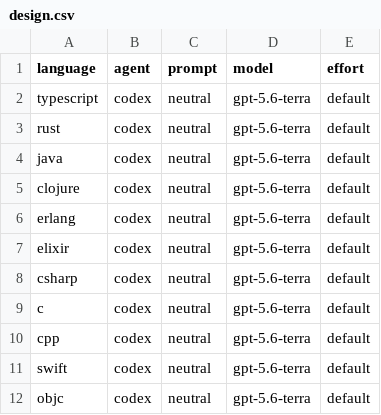
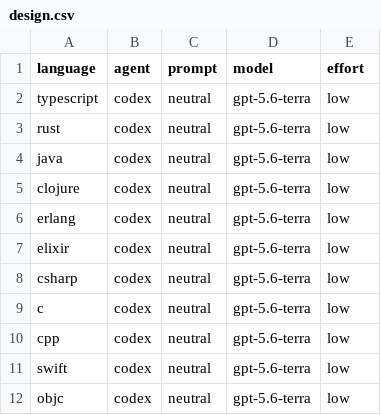
Before and after one commit to adrianco/retort, a CSV file: experiments/adrianco/experiment-81-codex56-isolated/brazil-60/design.csv, drawn as a sheet.

```diff
--- a/experiments/adrianco/experiment-81-codex56-isolated/brazil-60/design.csv
+++ b/experiments/adrianco/experiment-81-codex56-isolated/brazil-60/design.csv
@@ -1,12 +1,12 @@
 language,agent,prompt,model,effort
-typescript,codex,neutral,gpt-5.6-terra,default
-rust,codex,neutral,gpt-5.6-terra,default
-java,codex,neutral,gpt-5.6-terra,default
-clojure,codex,neutral,gpt-5.6-terra,default
-erlang,codex,neutral,gpt-5.6-terra,default
-elixir,codex,neutral,gpt-5.6-terra,default
-csharp,codex,neutral,gpt-5.6-terra,default
-c,codex,neutral,gpt-5.6-terra,default
-cpp,codex,neutral,gpt-5.6-terra,default
-swift,codex,neutral,gpt-5.6-terra,default
-objc,codex,neutral,gpt-5.6-terra,default
+typescript,codex,neutral,gpt-5.6-terra,low
+rust,codex,neutral,gpt-5.6-terra,low
+java,codex,neutral,gpt-5.6-terra,low
+clojure,codex,neutral,gpt-5.6-terra,low
+erlang,codex,neutral,gpt-5.6-terra,low
+elixir,codex,neutral,gpt-5.6-terra,low
+csharp,codex,neutral,gpt-5.6-terra,low
+c,codex,neutral,gpt-5.6-terra,low
+cpp,codex,neutral,gpt-5.6-terra,low
+swift,codex,neutral,gpt-5.6-terra,low
+objc,codex,neutral,gpt-5.6-terra,low
```
Also changed, not shown: 5 other files.
